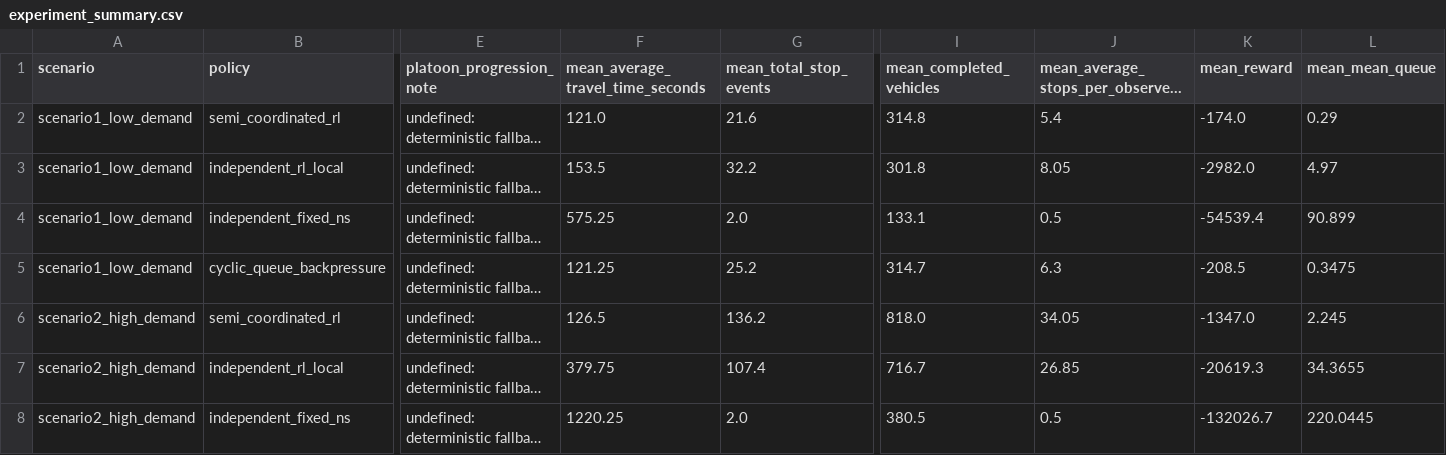
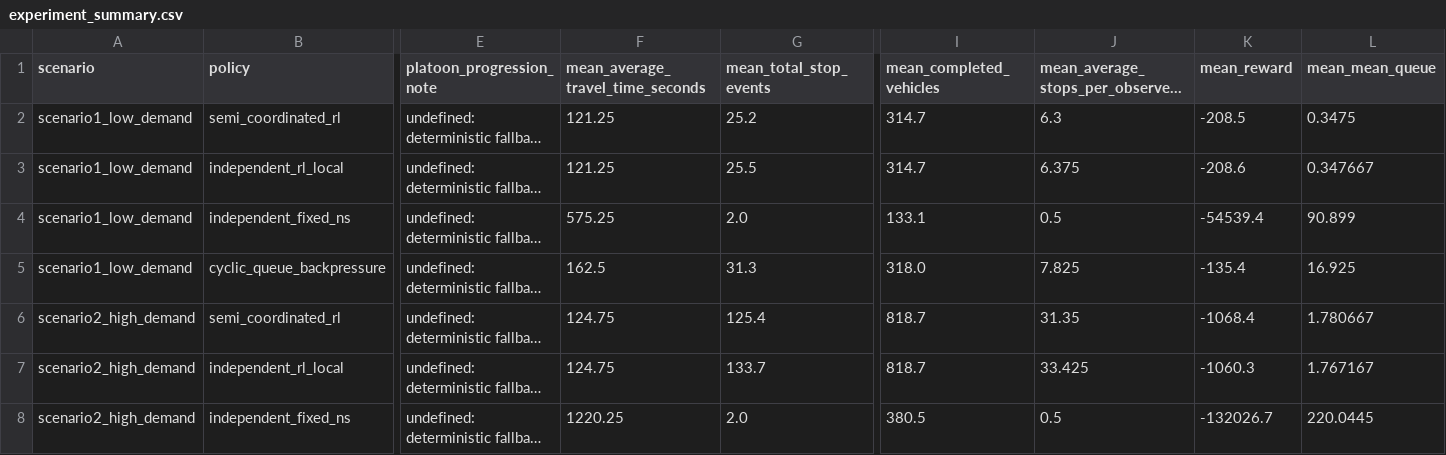
Before and after one commit to koshlender/BP_vs_RL, a CSV file: results/raw/experiment_summary.csv, drawn as a sheet; only a part is shown, gaps mark what is left out; long unchanged cells end in …; the diff covers the shown part only; the diff names each change by its address in the sheet, - before the commit and + after, or states it on an @@ line.

```diff
--- a/results/raw/experiment_summary.csv
+++ b/results/raw/experiment_summary.csv
-F2 (mean_average_travel_time_seconds): 121.0
+F2 (mean_average_travel_time_seconds): 121.25
-G2 (mean_total_stop_events): 21.6
+G2 (mean_total_stop_events): 25.2
-I2 (mean_completed_vehicles): 314.8
+I2 (mean_completed_vehicles): 314.7
-J2: 5.4
+J2: 6.3
-K2 (mean_reward): -174.0
+K2 (mean_reward): -208.5
-L2 (mean_mean_queue): 0.29
+L2 (mean_mean_queue): 0.3475
-F3 (mean_average_travel_time_seconds): 153.5
+F3 (mean_average_travel_time_seconds): 121.25
-G3 (mean_total_stop_events): 32.2
+G3 (mean_total_stop_events): 25.5
-I3 (mean_completed_vehicles): 301.8
+I3 (mean_completed_vehicles): 314.7
-J3: 8.05
+J3: 6.375
-K3 (mean_reward): -2982.0
+K3 (mean_reward): -208.6
-L3 (mean_mean_queue): 4.97
+L3 (mean_mean_queue): 0.347667
-F5 (mean_average_travel_time_seconds): 121.25
+F5 (mean_average_travel_time_seconds): 162.5
-G5 (mean_total_stop_events): 25.2
+G5 (mean_total_stop_events): 31.3
-I5 (mean_completed_vehicles): 314.7
+I5 (mean_completed_vehicles): 318.0
-J5: 6.3
+J5: 7.825
-K5 (mean_reward): -208.5
+K5 (mean_reward): -135.4
-L5 (mean_mean_queue): 0.3475
+L5 (mean_mean_queue): 16.925
-F6 (mean_average_travel_time_seconds): 126.5
+F6 (mean_average_travel_time_seconds): 124.75
-G6 (mean_total_stop_events): 136.2
+G6 (mean_total_stop_events): 125.4
-I6 (mean_completed_vehicles): 818.0
+I6 (mean_completed_vehicles): 818.7
-J6: 34.05
+J6: 31.35
-K6 (mean_reward): -1347.0
+K6 (mean_reward): -1068.4
-L6 (mean_mean_queue): 2.245
+L6 (mean_mean_queue): 1.780667
-F7 (mean_average_travel_time_seconds): 379.75
+F7 (mean_average_travel_time_seconds): 124.75
-G7 (mean_total_stop_events): 107.4
+G7 (mean_total_stop_events): 133.7
-I7 (mean_completed_vehicles): 716.7
+I7 (mean_completed_vehicles): 818.7
-J7: 26.85
+J7: 33.425
-K7 (mean_reward): -20619.3
+K7 (mean_reward): -1060.3
-L7 (mean_mean_queue): 34.3655
+L7 (mean_mean_queue): 1.767167
```
Also changed, not shown: 6 edited cells elsewhere in this file, results/raw/eta_sweep_best.csv, results/raw/eta_sweep_summary.csv, 24 other files.
